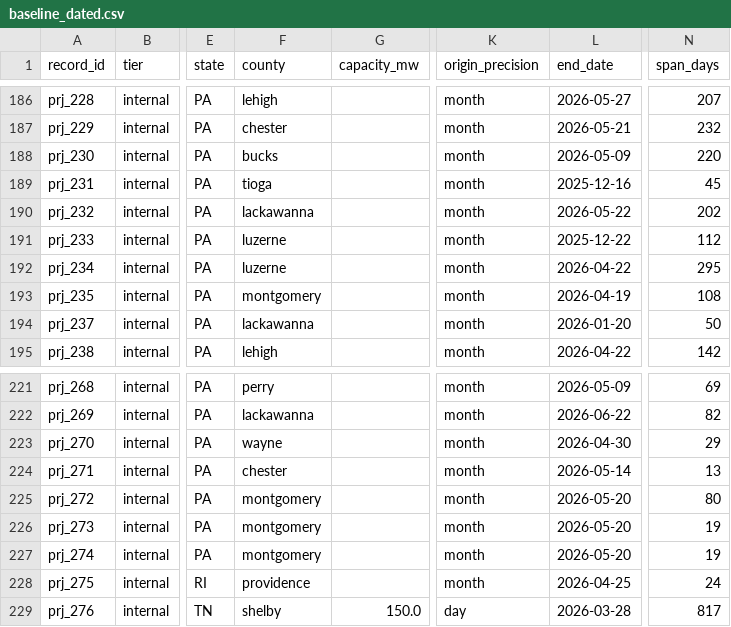
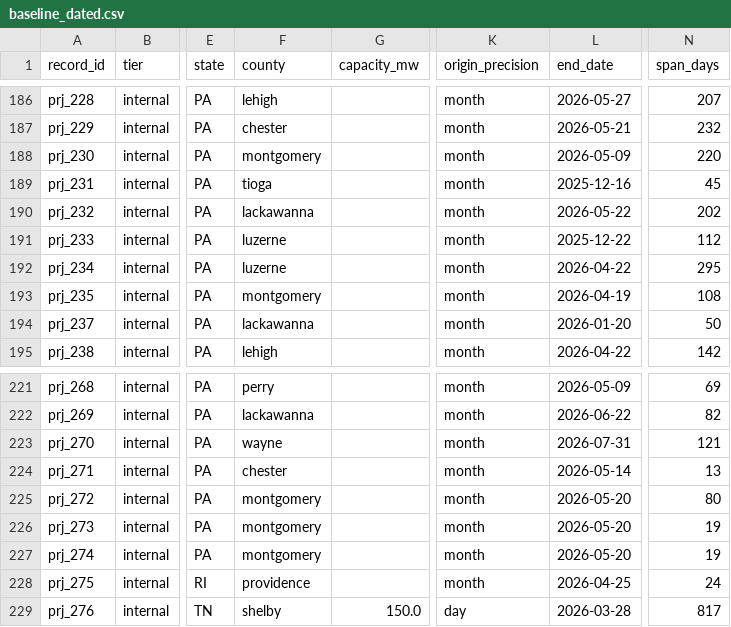
Before and after one commit to pricephillips/data-center-map, a CSV file: data/baseline_dated.csv, drawn as a sheet; only a part is shown, gaps mark what is left out; the diff names each change by its address in the sheet, - before the commit and + after, or states it on an @@ line.

```diff
--- a/data/baseline_dated.csv
+++ b/data/baseline_dated.csv
-F188 (county): bucks
+F188 (county): montgomery
-L223 (end_date): 2026-04-30
+L223 (end_date): 2026-07-31
-N223 (span_days): 29
+N223 (span_days): 121
```
Also changed, not shown: data/calibration_history.csv, 11 other files.
